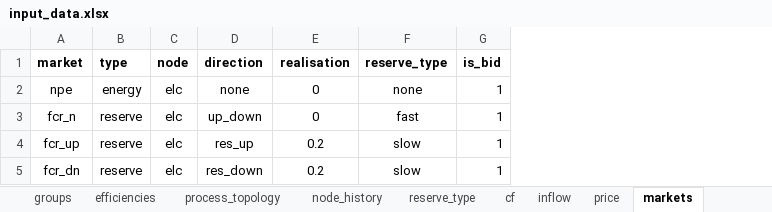
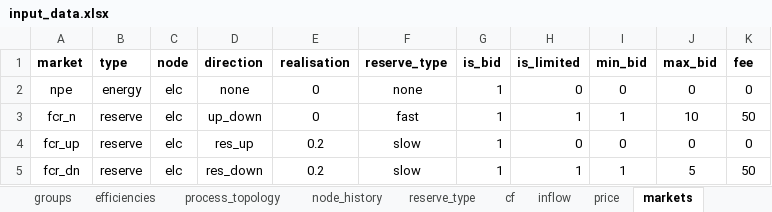
Before and after one commit to predicer-tools/Predicer, an Excel workbook: input_data/input_data.xlsx, sheet markets, drawn as a sheet; values as stored, in another font and other column widths than the file's, no borders; the diff names each change by its address in the sheet, - before the commit and + after, or states it on an @@ line.

Commit message:
Reserve market limits
Minimum and maximum limits for reserve markets

```diff
--- a/input_data/input_data.xlsx (sheet markets)
+++ b/input_data/input_data.xlsx (sheet markets)
+column H (is_limited), rows 2-5: 0 | 1 | 0 | 1
+column I (min_bid), rows 2-5: 0 | 1 | 0 | 1
+column J (max_bid), rows 2-5: 0 | 10 | 0 | 5
+column K (fee), rows 2-5: 0 | 50 | 0 | 50
```
Also changed, not shown: 6 other files.
